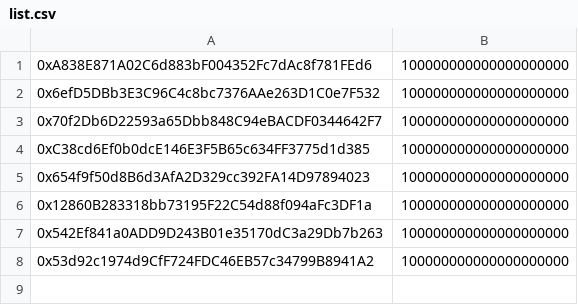
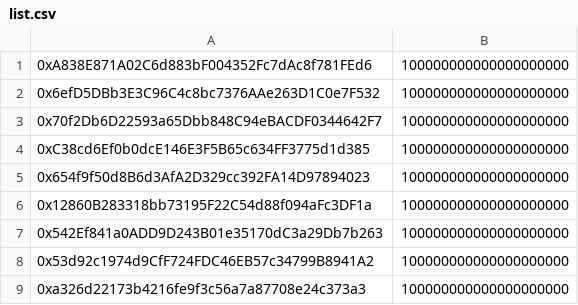
Before and after one commit to mento-protocol/airgrab-interface, a CSV file: src/lib/merkle/list.csv, drawn as a sheet.

```diff
--- a/src/lib/merkle/list.csv
+++ b/src/lib/merkle/list.csv
@@ -8 +8,2 @@
 0x53d92c1974d9CfF724FDC46EB57c34799B8941A2,100000000000000000000
+0xa326d22173b4216fe9f3c56a7a87708e24c373a3,100000000000000000000
```
Also changed, not shown: 1 other file.
